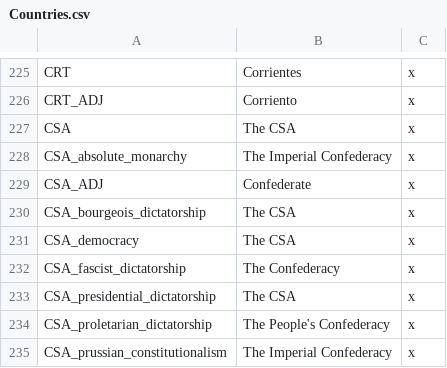
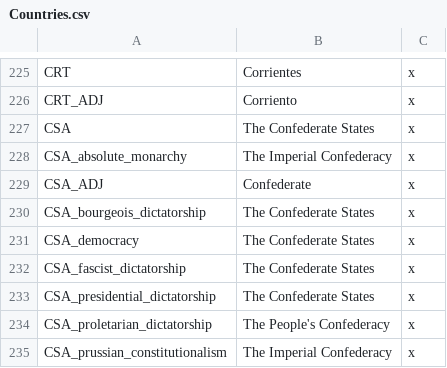
Before and after one commit to lilp123a/Victoria-Universalis-Fork, a CSV file: Victoria Universalis Fork/localisation/Countries.csv, drawn as a sheet; only a part is shown, gaps mark what is left out.

Commit message:
Rename CSA to The Confederate States

```diff
--- a/Victoria Universalis Fork/localisation/Countries.csv
+++ b/Victoria Universalis Fork/localisation/Countries.csv
@@ -226,9 +226,9 @@ CRT;Corrientes;x
 CRT_ADJ;Corriento;x
-CSA;The CSA;x
+CSA;The Confederate States;x
 CSA_absolute_monarchy;The Imperial Confederacy;x
 CSA_ADJ;Confederate;x
-CSA_bourgeois_dictatorship;The CSA;x
-CSA_democracy;The CSA;x
-CSA_fascist_dictatorship;The Confederacy;x
-CSA_presidential_dictatorship;The CSA;x
+CSA_bourgeois_dictatorship;The Confederate States;x
+CSA_democracy;The Confederate States;x
+CSA_fascist_dictatorship;The Confederate States;x
+CSA_presidential_dictatorship;The Confederate States;x
 CSA_proletarian_dictatorship;The People's Confederacy;x
```
